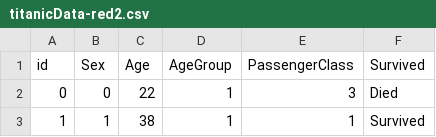
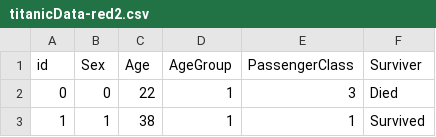
Before and after one commit to bbdataviz/dataviz, a CSV file: titanicData-red2.csv, drawn as a sheet; only a part is shown.

Commit message:
Update titanicData-red2.csv

```diff
--- a/titanicData-red2.csv
+++ b/titanicData-red2.csv
@@ -1,2 +1,2 @@
-id,Sex,Age,AgeGroup,PassengerClass,Survived
+id,Sex,Age,AgeGroup,PassengerClass,Surviver
 0,0,22,1,3,Died
```
